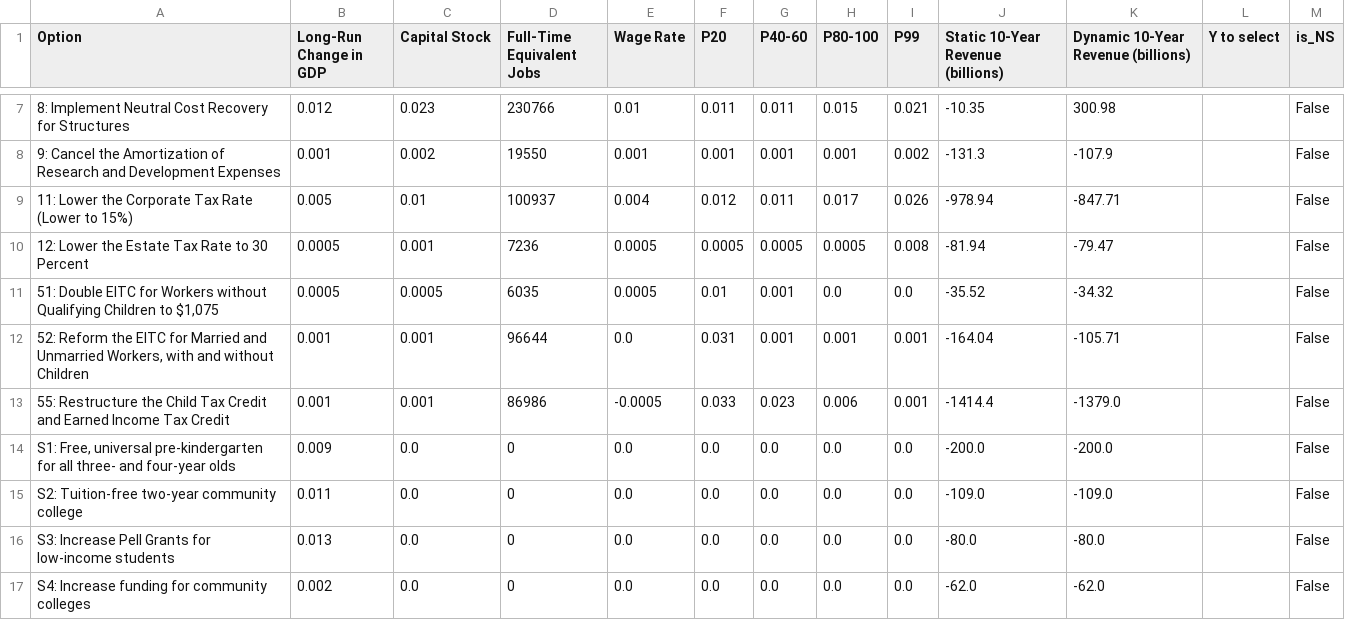
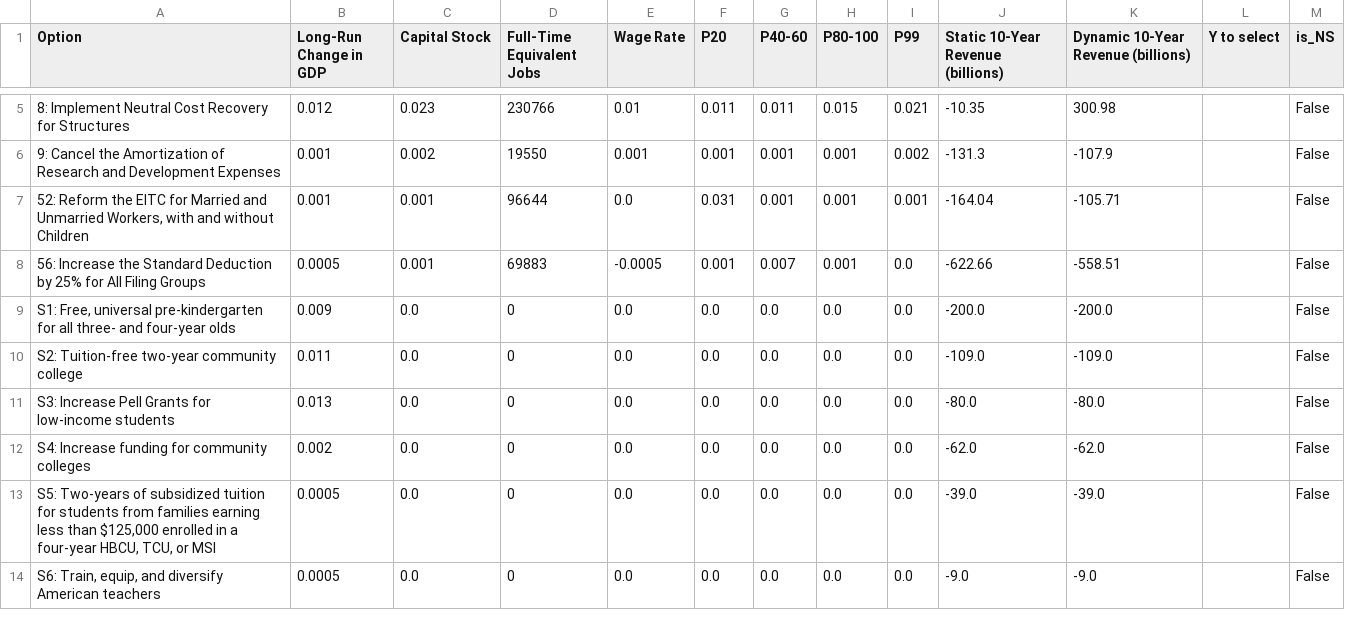
Before and after one commit to kbsimms/ijab2025_econ, a CSV file: outputs/defense/max_gdp_defense1500.csv, drawn as a sheet; only a part is shown, gaps mark what is left out; the shorter side is filled out with more unchanged rows; removed rows and columns are numbered as before the commit, all else as after; the diff covers the shown part only; the diff names each change by its address in the sheet, - before the commit and + after, or states it on an @@ line.

```diff
--- a/outputs/defense/max_gdp_defense1500.csv
+++ b/outputs/defense/max_gdp_defense1500.csv
-row 9: 11: Lower the Corporate Tax Rate (Lower to 15%) | 0.005 | 0.01 | 100937 | 0.004 | 0.012 | 0.011 | 0.017 | 0.026 | -978.94 | -847.71 |  | False
-row 10: 12: Lower the Estate Tax Rate to 30 Percent | 0.0005 | 0.001 | 7236 | 0.0005 | 0.0005 | 0.0005 | 0.0005 | 0.008 | -81.94 | -79.47 |  | False
-row 11: 51: Double EITC for Workers without Qualifying Children to $1,075 | 0.0005 | 0.0005 | 6035 | 0.0005 | 0.01 | 0.001 | 0.0 | 0.0 | -35.52 | -34.32 |  | False
-row 13: 55: Restructure the Child Tax Credit and Earned Income Tax Credit | 0.001 | 0.001 | 86986 | -0.0005 | 0.033 | 0.023 | 0.006 | 0.001 | -1414.4 | -1379.0 |  | False
+row 8: 56: Increase the Standard Deduction by 25% for All Filing Groups | 0.0005 | 0.001 | 69883 | -0.0005 | 0.001 | 0.007 | 0.001 | 0.0 | -622.66 | -558.51 |  | False
```
Also changed, not shown: 9 removed rows elsewhere in this file, outputs/defense/max_gdp_defense-2000.csv, outputs/defense/max_gdp_defense-500.csv, 24 other files.
